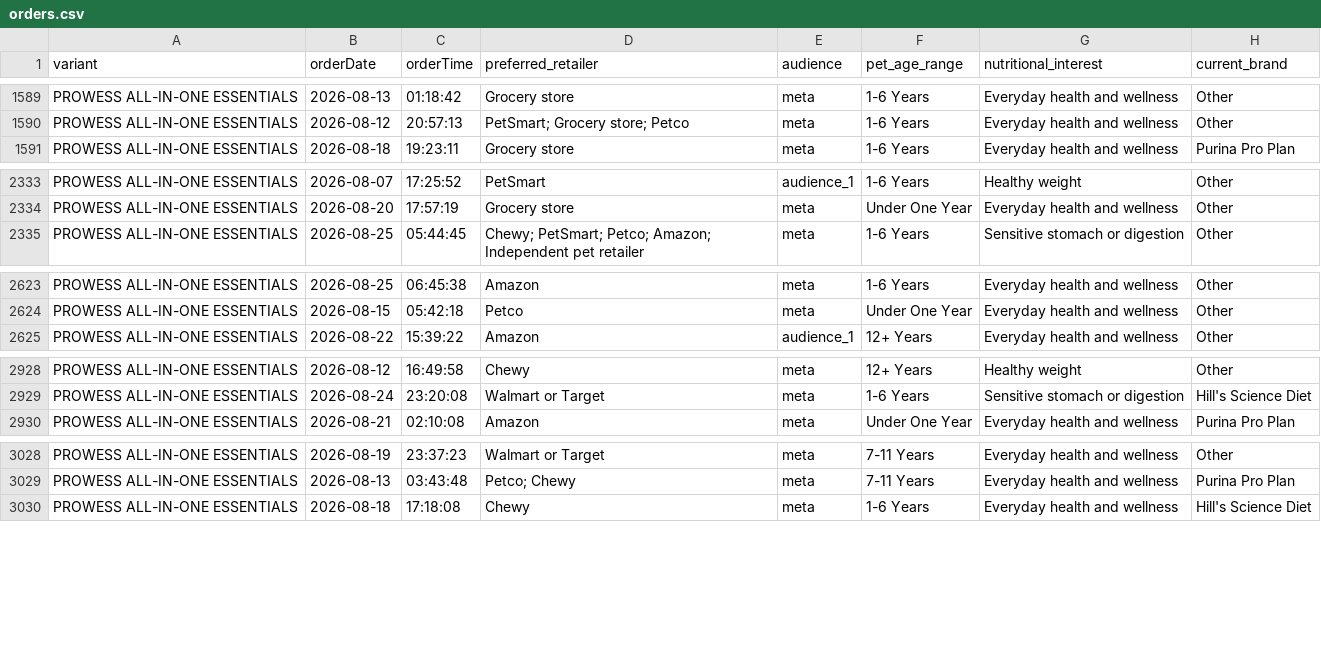
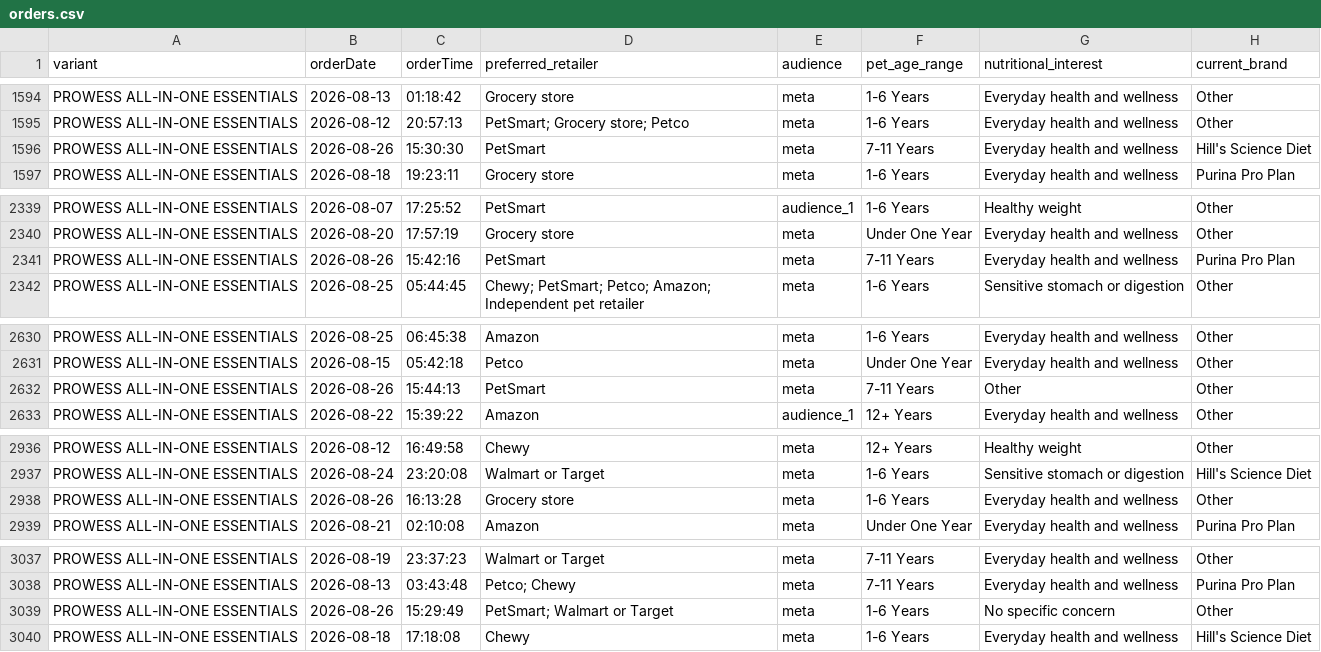
Before and after one commit to simonsmas/prowess-report-data, a CSV file: orders.csv, drawn as a sheet; only a part is shown, gaps mark what is left out; the diff covers the shown part only; the diff names each change by its address in the sheet, - before the commit and + after, or states it on an @@ line.

Commit message:
Update Prowess orders: 3847 orders — 2026-08-26T16:21:07.793Z

```diff
--- a/orders.csv
+++ b/orders.csv
+row 1596: PROWESS ALL-IN-ONE ESSENTIALS | 2026-08-26 | 15:30:30 | PetSmart | meta | 7-11 Years | Everyday health and wellness | Hill's Science Diet
+row 2341: PROWESS ALL-IN-ONE ESSENTIALS | 2026-08-26 | 15:42:16 | PetSmart | meta | 7-11 Years | Everyday health and wellness | Purina Pro Plan
+row 2632: PROWESS ALL-IN-ONE ESSENTIALS | 2026-08-26 | 15:44:13 | PetSmart | meta | 7-11 Years | Other | Other
+row 2938: PROWESS ALL-IN-ONE ESSENTIALS | 2026-08-26 | 16:13:28 | Grocery store | meta | 1-6 Years | Everyday health and wellness | Other
+row 3039: PROWESS ALL-IN-ONE ESSENTIALS | 2026-08-26 | 15:29:49 | PetSmart; Walmart or Target | meta | 1-6 Years | No specific concern | Other
```
Also changed, not shown: 9 added rows elsewhere in this file.
